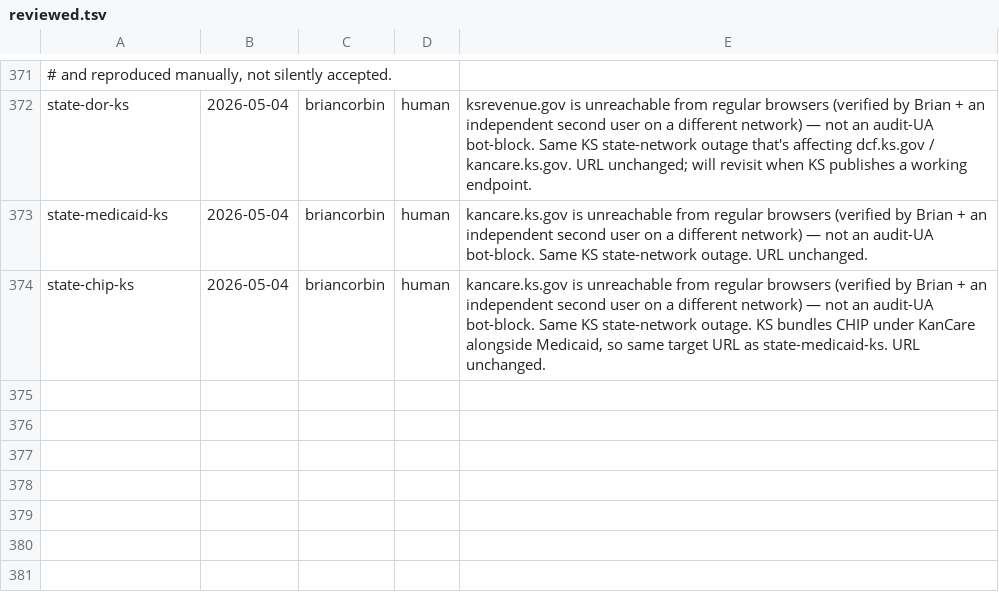
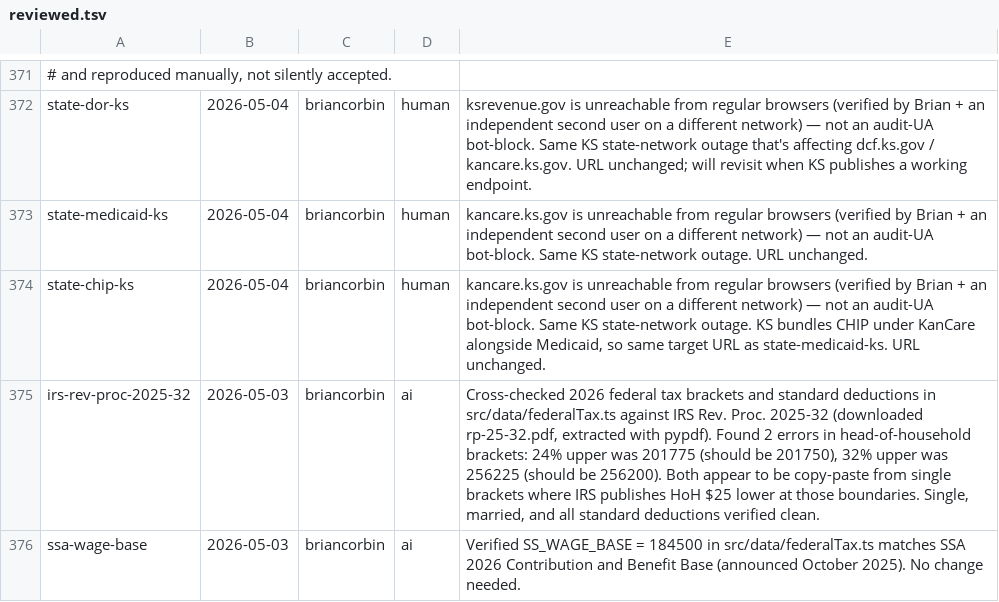
Before and after one commit to briancorbin/Budget-Atlas, a TSV file: audit/links/reviewed.tsv, drawn as a sheet; only a part is shown, gaps mark what is left out; the diff names each change by its address in the sheet, - before the commit and + after, or states it on an @@ line.

```diff
--- a/audit/links/reviewed.tsv
+++ b/audit/links/reviewed.tsv
+row 375: irs-rev-proc-2025-32 | 2026-05-03 | briancorbin | ai | Cross-checked 2026 federal tax brackets and standard deductions in src/data/federalTax.ts against IRS Rev. Proc. 2025-32 (downloaded rp-25-32.pdf, extracted with pypdf). Found 2 errors in head-of-household brackets: 24% upper was 201775 (should be 201750), 32% upper was 256225 (should be 256200). Both appear to be copy-paste from single brackets where IRS publishes HoH $25 lower at those boundaries. Single, married, and all standard deductions verified clean.
+row 376: ssa-wage-base | 2026-05-03 | briancorbin | ai | Verified SS_WAGE_BASE = 184500 in src/data/federalTax.ts matches SSA 2026 Contribution and Benefit Base (announced October 2025). No change needed.
```
Also changed, not shown: 1 other file.
